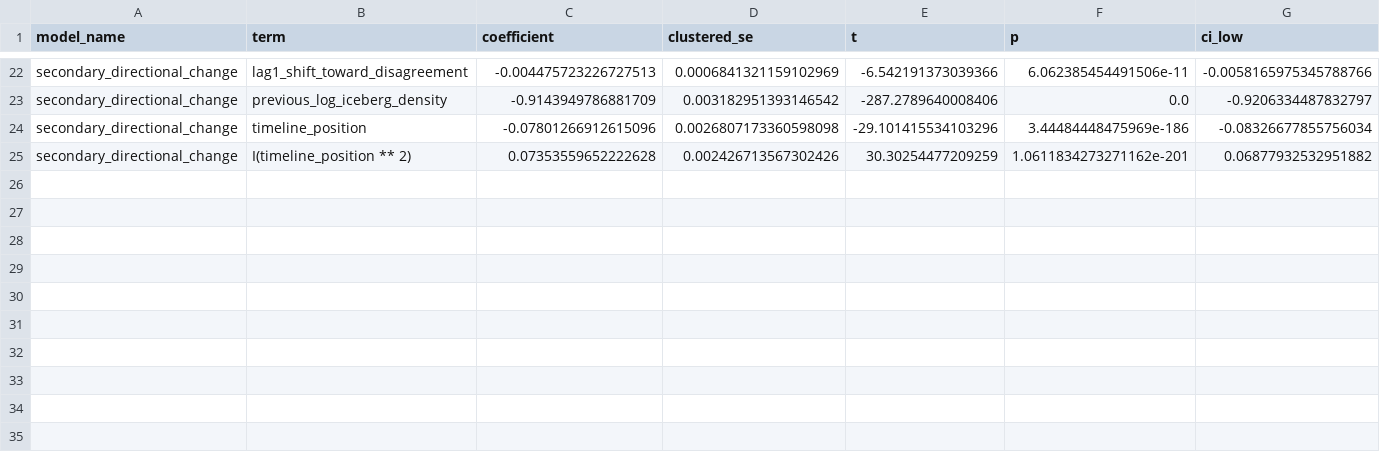
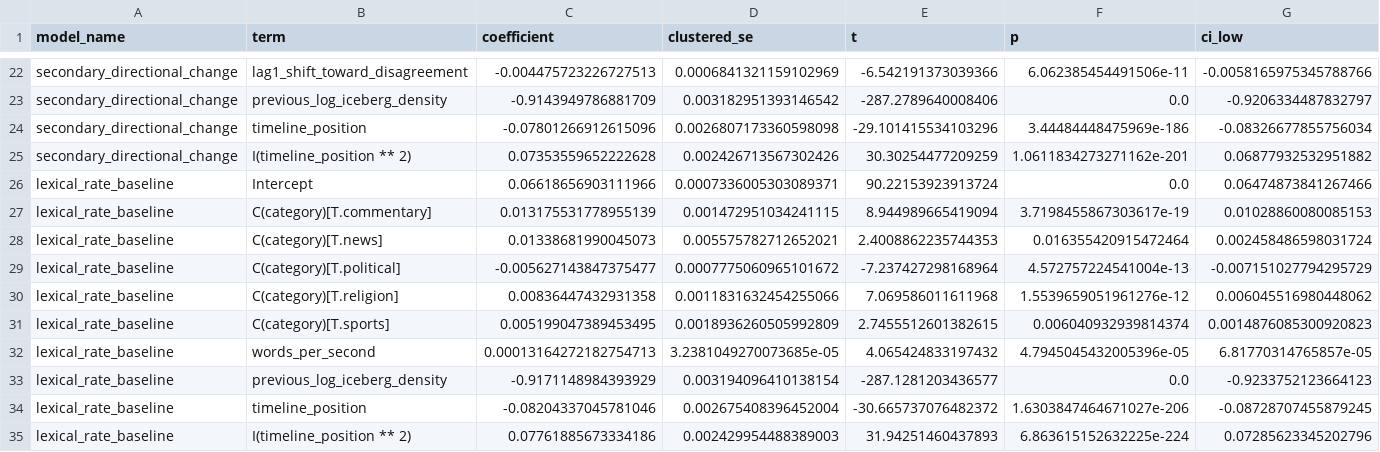
Before and after one commit to Rhongomyniadz/flow_of_argument, a CSV file: experiments/exp2_iceberg/results/exp2_regression_coefficients.csv, drawn as a sheet; only a part is shown, gaps mark what is left out; rows hold the shown columns only; the diff names each change by its address in the sheet, - before the commit and + after, or states it on an @@ line.

Commit message:
new exp2 baseline

```diff
--- a/experiments/exp2_iceberg/results/exp2_regression_coefficients.csv
+++ b/experiments/exp2_iceberg/results/exp2_regression_coefficients.csv
+row 26: lexical_rate_baseline | Intercept | 0.06618656903111966 | 0.0007336005303089371 | 90.22153923913724 | 0.0 | 0.06474873841267466
+row 27: lexical_rate_baseline | C(category)[T.commentary] | 0.013175531778955139 | 0.001472951034241115 | 8.944989665419094 | 3.7198455867303617e-19 | 0.01028860080085153
+row 28: lexical_rate_baseline | C(category)[T.news] | 0.01338681990045073 | 0.005575782712652021 | 2.4008862235744353 | 0.016355420915472464 | 0.002458486598031724
+row 29: lexical_rate_baseline | C(category)[T.political] | -0.005627143847375477 | 0.0007775060965101672 | -7.237427298168964 | 4.572757224541004e-13 | -0.007151027794295729
+row 30: lexical_rate_baseline | C(category)[T.religion] | 0.00836447432931358 | 0.0011831632454255066 | 7.069586011611968 | 1.5539659051961276e-12 | 0.006045516980448062
+row 31: lexical_rate_baseline | C(category)[T.sports] | 0.005199047389453495 | 0.0018936260505992809 | 2.7455512601382615 | 0.006040932939814374 | 0.0014876085300920823
+row 32: lexical_rate_baseline | words_per_second | 0.00013164272182754713 | 3.2381049270073685e-05 | 4.065424833197432 | 4.7945045432005396e-05 | 6.81770314765857e-05
+row 33: lexical_rate_baseline | previous_log_iceberg_density | -0.9171148984393929 | 0.003194096410138154 | -287.1281203436577 | 0.0 | -0.9233752123664123
+row 34: lexical_rate_baseline | timeline_position | -0.08204337045781046 | 0.002675408396452004 | -30.665737076482372 | 1.6303847464671027e-206 | -0.08728707455879245
+row 35: lexical_rate_baseline | I(timeline_position ** 2) | 0.07761885673334186 | 0.002429954488389003 | 31.94251460437893 | 6.863615152632225e-224 | 0.07285623345202796
```
Also changed, not shown: experiments/exp2_iceberg/results/exp2_regression_model_comparison.csv, 8 other files.
